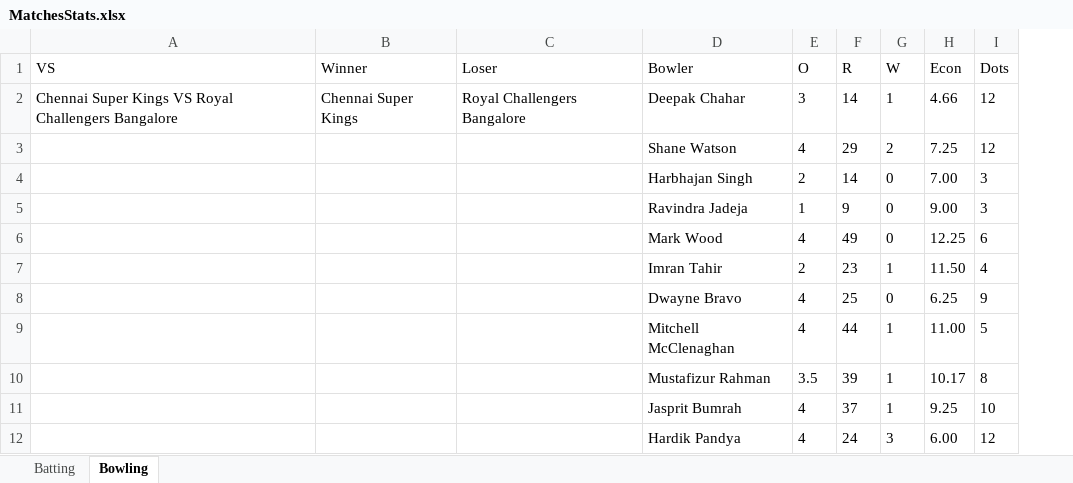
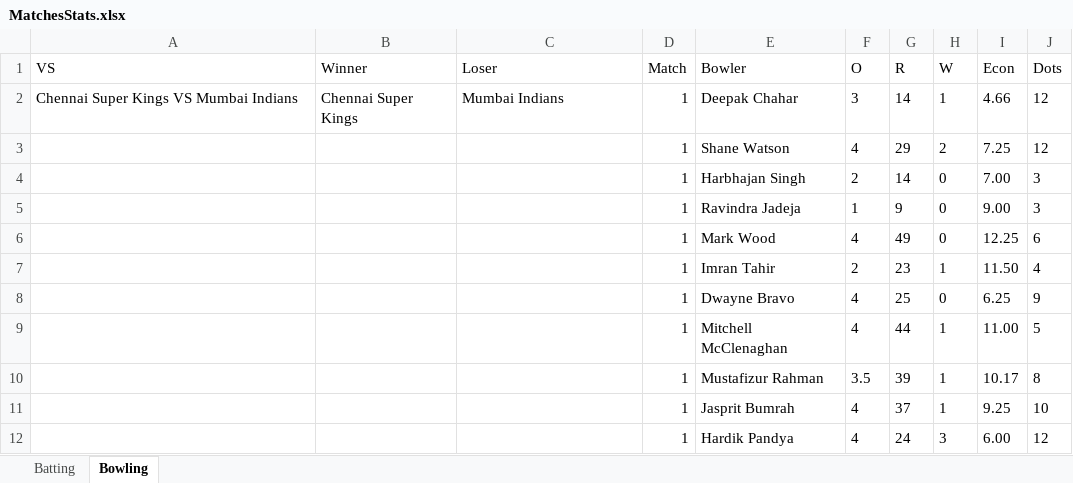
Before and after one commit to rajasekharyerva/D11, an Excel workbook: D11Artifact/MatchesStats.xlsx, sheet Bowling, drawn as a sheet; only a part is shown; values as stored, in another font and other column widths than the file's, no borders; the diff covers the shown part only; the diff names each change by its address in the sheet, - before the commit and + after, or states it on an @@ line.

```diff
--- a/D11Artifact/MatchesStats.xlsx (sheet Bowling)
+++ b/D11Artifact/MatchesStats.xlsx (sheet Bowling)
+column D (Match), rows 2-12: all 1
-A2 (VS): Chennai Super Kings VS Royal Challengers Bangalore
+A2 (VS): Chennai Super Kings VS Mumbai Indians
-C2 (Loser): Royal Challengers Bangalore
+C2 (Loser): Mumbai Indians
```
Also changed, not shown: 262 added rows elsewhere in this sheet, sheet Batting, 28 other files.
